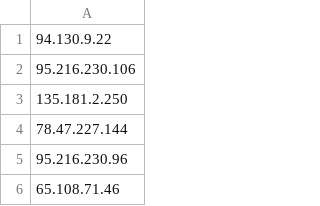
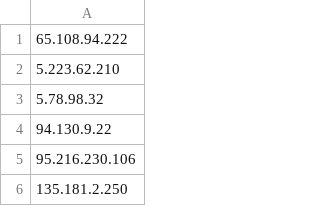
Before and after one commit to bozdoganmustafa/project_automated_mtr, a CSV file: csv_folder/responsive_hetzner.csv, drawn as a sheet; only a part is shown; the shorter side is filled out with more unchanged rows.

Commit message:
-VM IPs are added to Destinations list.

```diff
--- a/csv_folder/responsive_hetzner.csv
+++ b/csv_folder/responsive_hetzner.csv
@@ -1 +1,4 @@
+65.108.94.222
+5.223.62.210
+5.78.98.32
 94.130.9.22
```
